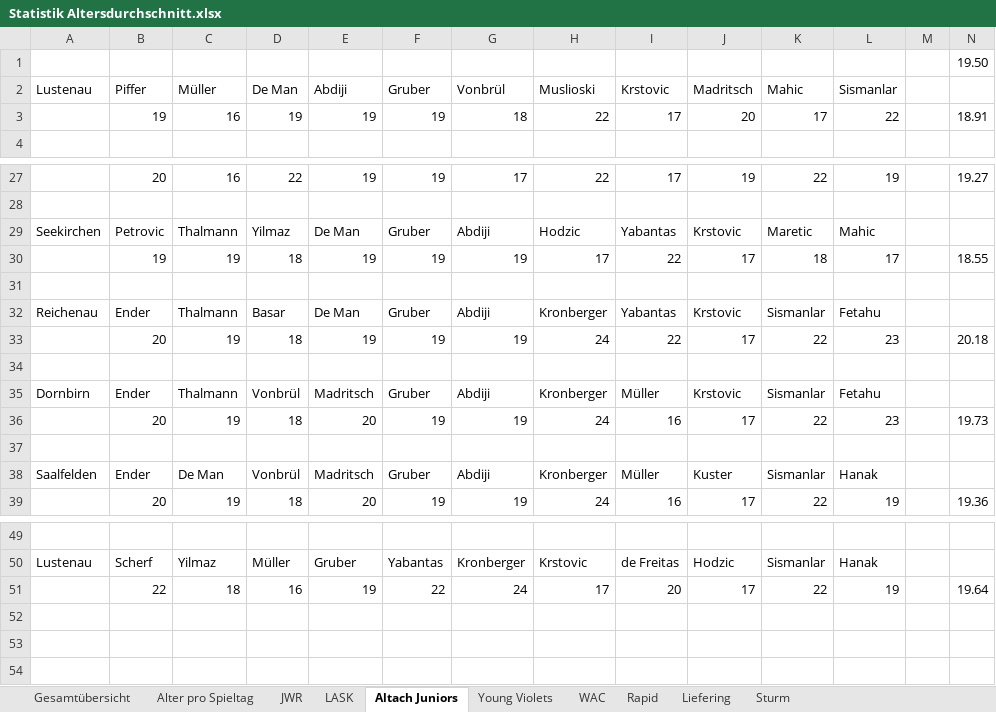
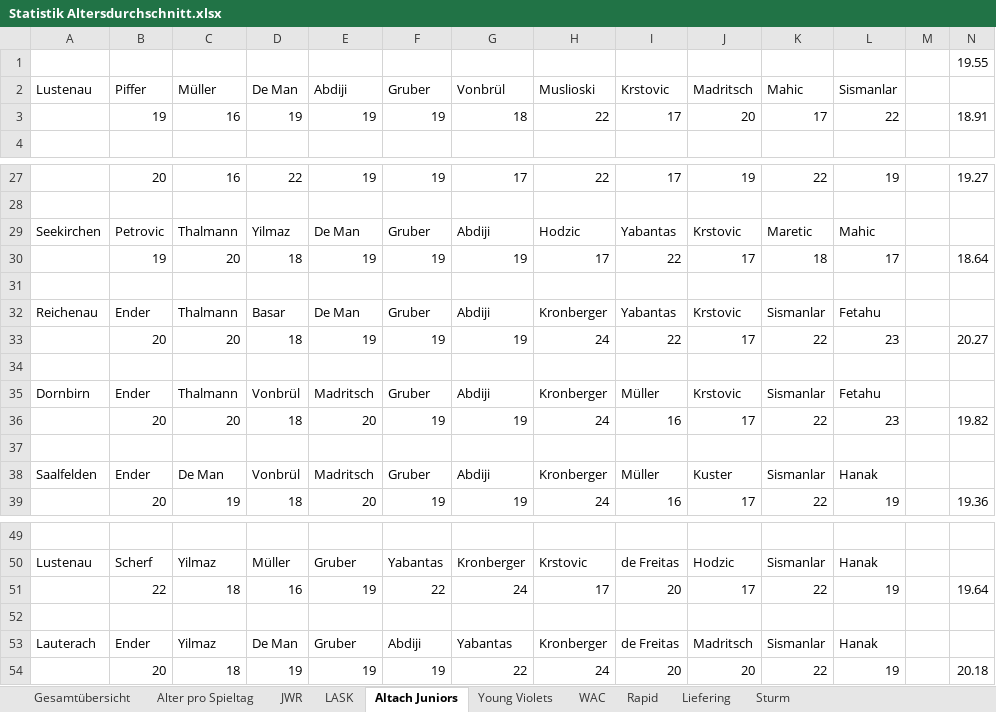
Before and after one commit to mariodemmelbauer/jwr-altersstatistik-dashboard, an Excel workbook: Statistik Altersdurchschnitt.xlsx, sheet Altach Juniors, drawn as a sheet; only a part is shown, gaps mark what is left out; values as stored, in another font and other column widths than the file's, no borders; charts and pictures not drawn; rows hold the shown columns only; the diff names each change by its address in the sheet, - before the commit and + after, or states it on an @@ line.

```diff
--- a/Statistik Altersdurchschnitt.xlsx (sheet Altach Juniors)
+++ b/Statistik Altersdurchschnitt.xlsx (sheet Altach Juniors)
-N1: 19.50
+N1: 19.55
-C30: 19
+C30: 20
-N30: 18.55
+N30: 18.64
-C33: 19
+C33: 20
-N33: 20.18
+N33: 20.27
-C36: 19
+C36: 20
-N36: 19.73
+N36: 19.82
+row 52: (empty)
+row 53: Lauterach | Ender | Yilmaz | De Man | Gruber | Abdiji | Yabantas | Kronberger | de Freitas | Madritsch | Sismanlar | Hanak
+row 54:  | 20 | 18 | 19 | 19 | 19 | 22 | 24 | 20 | 20 | 22 | 19 |  | 20.18
```
Also changed, not shown: sheet WAC, sheet LASK, sheet JWR, sheet Alter pro Spieltag, sheet Sturm, sheet Rapid, 3 more sheets, formulas that keep their value, charts or pictures, 1 other file.
